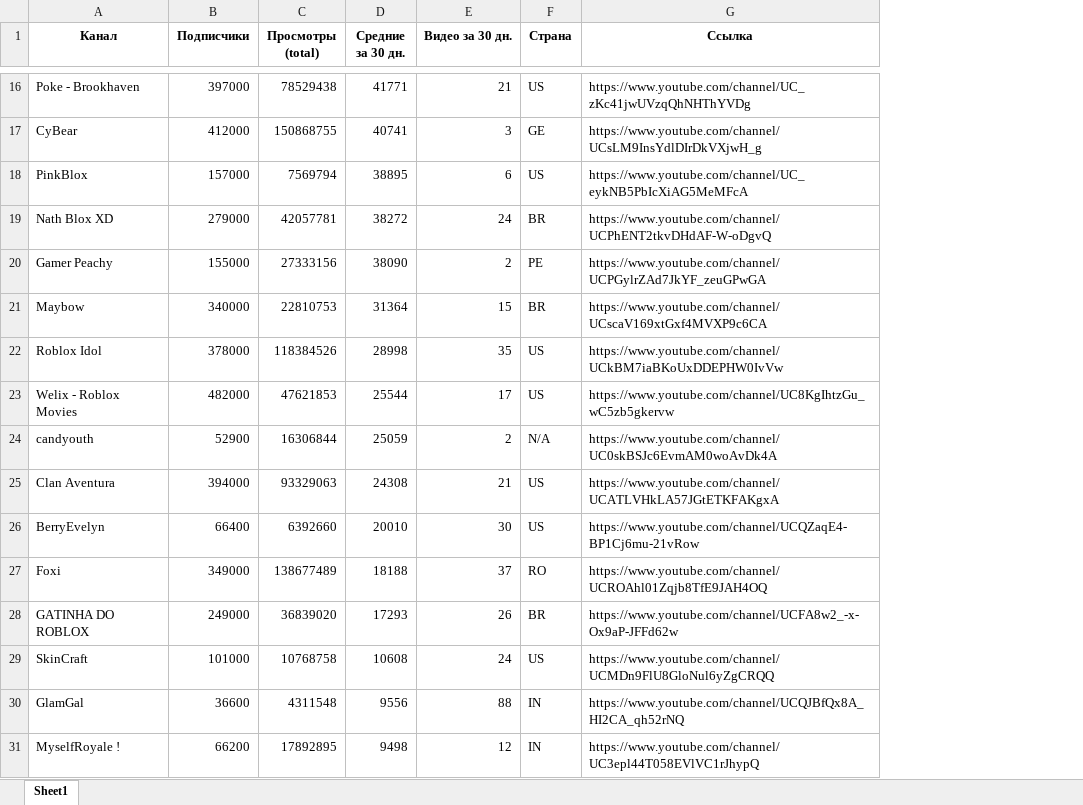
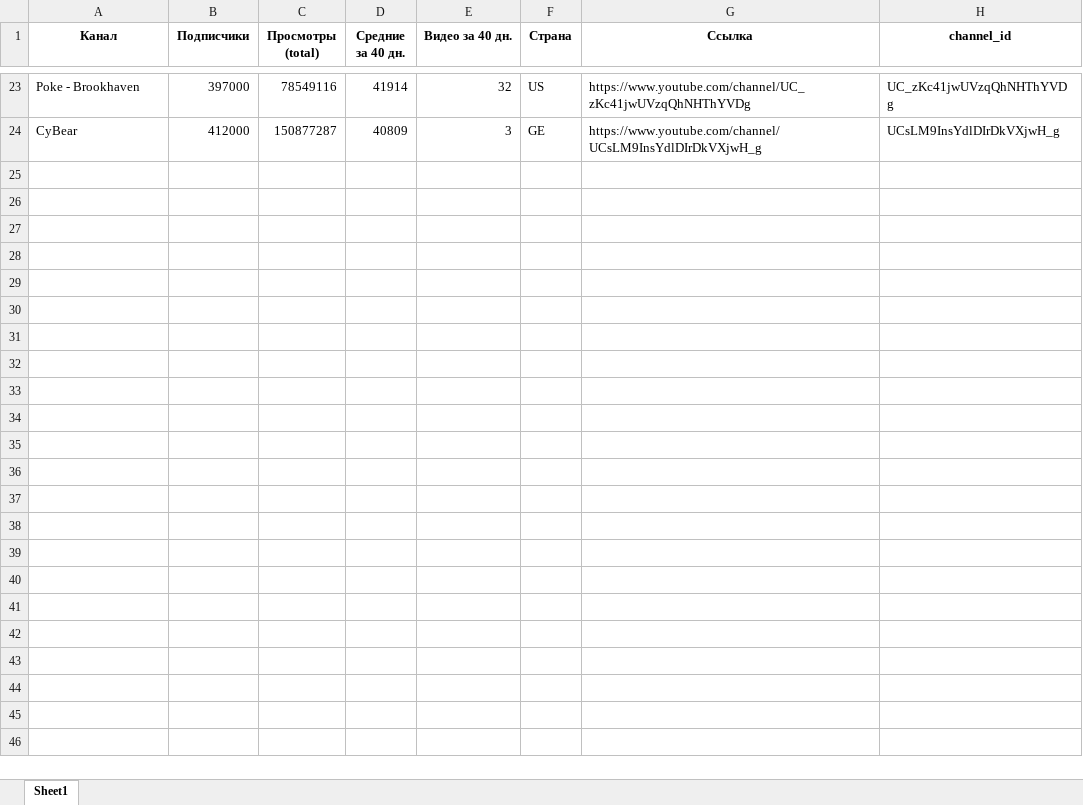
Before and after one commit to dimta2/starlink, an Excel workbook: bloggers.xlsx, sheet Sheet1, drawn as a sheet; only a part is shown, gaps mark what is left out; values as stored, in another font and other column widths than the file's, no borders; removed rows and columns are numbered as before the commit, all else as after; the diff covers the shown part only; the diff names each change by its address in the sheet, - before the commit and + after, or states it on an @@ line.

```diff
--- a/bloggers.xlsx (sheet Sheet1)
+++ b/bloggers.xlsx (sheet Sheet1)
-column D (Средние за 30 дн.), rows 16-17: 41771 | 40741
-column E (Видео за 30 дн.), rows 16-17: 21 | 3
+column D (Средние за 40 дн.), rows 23-24: 41914 | 40809
+column E (Видео за 40 дн.), rows 23-24: 32 | 3
+column H (channel_id), rows 23-24: UC_zKc41jwUVzqQhNHThYVDg | UCsLM9InsYdlDIrDkVXjwH_g
-C23 (Просмотры (total)): 78529438
+C23 (Просмотры (total)): 78549116
-C24 (Просмотры (total)): 150868755
+C24 (Просмотры (total)): 150877287
-row 18: PinkBlox | 157000 | 7569794 | 38895 | 6 | US | https://www.youtube.com/channel/UC_eykNB5PbIcXiAG5MeMFcA
-row 19: Nath Blox XD | 279000 | 42057781 | 38272 | 24 | BR | https://www.youtube.com/channel/UCPhENT2tkvDHdAF-W-oDgvQ
-row 20: Gamer Peachy | 155000 | 27333156 | 38090 | 2 | PE | https://www.youtube.com/channel/UCPGylrZAd7JkYF_zeuGPwGA
-row 21: Maybow | 340000 | 22810753 | 31364 | 15 | BR | https://www.youtube.com/channel/UCscaV169xtGxf4MVXP9c6CA
-row 22: Roblox Idol | 378000 | 118384526 | 28998 | 35 | US | https://www.youtube.com/channel/UCkBM7iaBKoUxDDEPHW0IvVw
-row 23: Welix - Roblox Movies | 482000 | 47621853 | 25544 | 17 | US | https://www.youtube.com/channel/UC8KgIhtzGu_wC5zb5gkervw
-row 24: candyouth | 52900 | 16306844 | 25059 | 2 | N/A | https://www.youtube.com/channel/UC0skBSJc6EvmAM0woAvDk4A
-row 25: Clan Aventura | 394000 | 93329063 | 24308 | 21 | US | https://www.youtube.com/channel/UCATLVHkLA57JGtETKFAKgxA
-row 26: BerryEvelyn | 66400 | 6392660 | 20010 | 30 | US | https://www.youtube.com/channel/UCQZaqE4-BP1Cj6mu-21vRow
-row 27: Foxi | 349000 | 138677489 | 18188 | 37 | RO | https://www.youtube.com/channel/UCROAhl01Zqjb8TfE9JAH4OQ
-row 28: GATINHA DO ROBLOX | 249000 | 36839020 | 17293 | 26 | BR | https://www.youtube.com/channel/UCFA8w2_-x-Ox9aP-JFFd62w
-row 29: SkinCraft | 101000 | 10768758 | 10608 | 24 | US | https://www.youtube.com/channel/UCMDn9FlU8GloNul6yZgCRQQ
-row 30: GlamGal | 36600 | 4311548 | 9556 | 88 | IN | https://www.youtube.com/channel/UCQJBfQx8A_HI2CA_qh52rNQ
-row 31: MyselfRoyale ! | 66200 | 17892895 | 9498 | 12 | IN | https://www.youtube.com/channel/UC3epl44T058EVlVC1rJhypQ
```
Also changed, not shown: 13 added rows, 6 removed rows and 12 edited cells elsewhere in this sheet, 2 other files.
